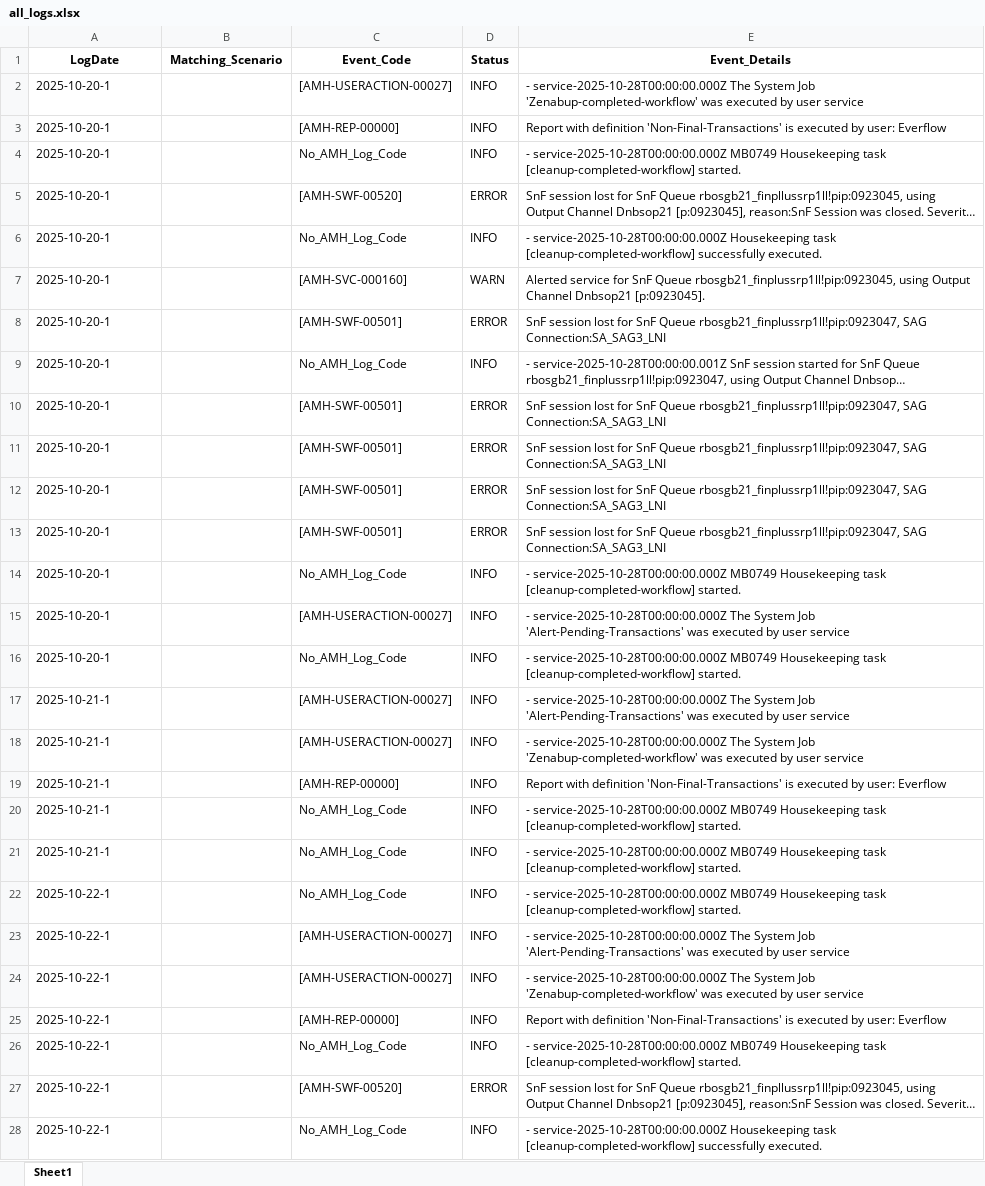
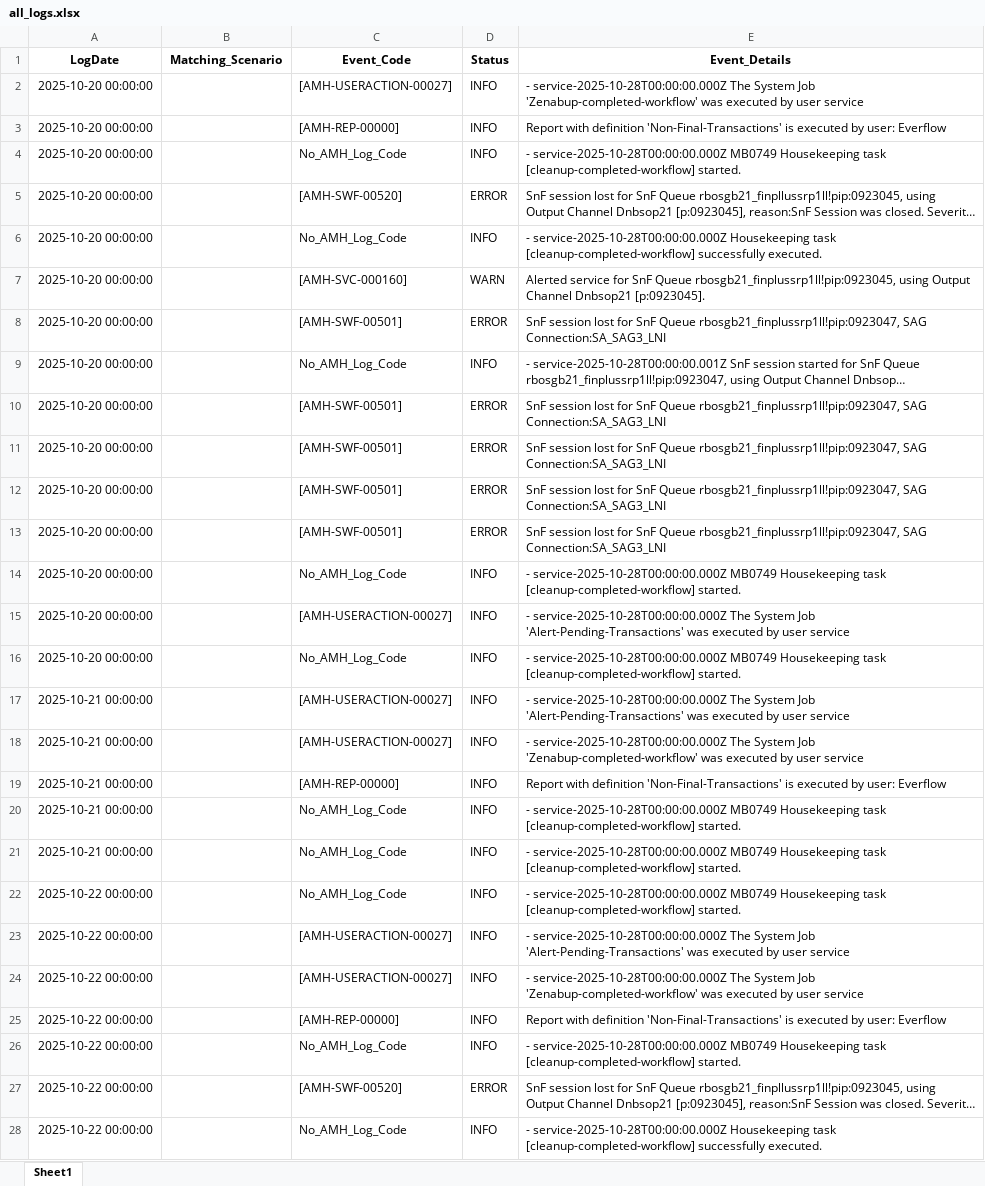
Before and after one commit to skkumaravelan/LearnPython, an Excel workbook: outputs/all_logs.xlsx, sheet Sheet1, drawn as a sheet; only a part is shown; long unchanged cells end in …; values as stored, in another font and other column widths than the file's, no borders; the diff covers the shown part only; the diff names each change by its address in the sheet, - before the commit and + after, or states it on an @@ line.

Commit message:
date format change

```diff
--- a/outputs/all_logs.xlsx (sheet Sheet1)
+++ b/outputs/all_logs.xlsx (sheet Sheet1)
-A2:A16 (LogDate): 2025-10-20-1
+A2:A16 (LogDate): 2025-10-20 00:00:00
-A17:A21 (LogDate): 2025-10-21-1
+A17:A21 (LogDate): 2025-10-21 00:00:00
-A22:A28 (LogDate): 2025-10-22-1
+A22:A28 (LogDate): 2025-10-22 00:00:00
```
Also changed, not shown: 287 edited cells elsewhere in this sheet, 10 other files.
